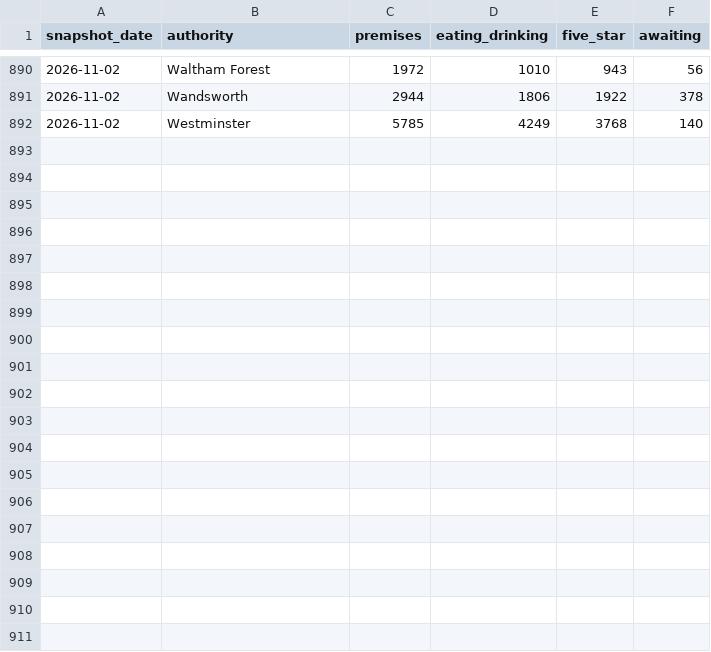
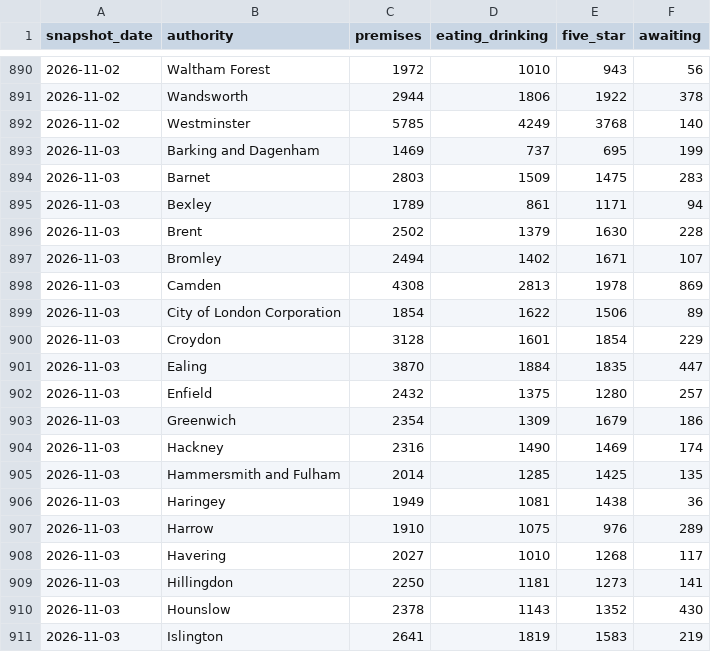
Before and after one commit to cloudcruncher/london-pulse, a CSV file: data/history.csv, drawn as a sheet; only a part is shown, gaps mark what is left out; the diff covers the shown part only; the diff names each change by its address in the sheet, - before the commit and + after, or states it on an @@ line.

```diff
--- a/data/history.csv
+++ b/data/history.csv
+row 893: 2026-11-03 | Barking and Dagenham | 1469 | 737 | 695 | 199
+row 894: 2026-11-03 | Barnet | 2803 | 1509 | 1475 | 283
+row 895: 2026-11-03 | Bexley | 1789 | 861 | 1171 | 94
+row 896: 2026-11-03 | Brent | 2502 | 1379 | 1630 | 228
+row 897: 2026-11-03 | Bromley | 2494 | 1402 | 1671 | 107
+row 898: 2026-11-03 | Camden | 4308 | 2813 | 1978 | 869
+row 899: 2026-11-03 | City of London Corporation | 1854 | 1622 | 1506 | 89
+row 900: 2026-11-03 | Croydon | 3128 | 1601 | 1854 | 229
+row 901: 2026-11-03 | Ealing | 3870 | 1884 | 1835 | 447
+row 902: 2026-11-03 | Enfield | 2432 | 1375 | 1280 | 257
+row 903: 2026-11-03 | Greenwich | 2354 | 1309 | 1679 | 186
+row 904: 2026-11-03 | Hackney | 2316 | 1490 | 1469 | 174
+row 905: 2026-11-03 | Hammersmith and Fulham | 2014 | 1285 | 1425 | 135
+row 906: 2026-11-03 | Haringey | 1949 | 1081 | 1438 | 36
+row 907: 2026-11-03 | Harrow | 1910 | 1075 | 976 | 289
+row 908: 2026-11-03 | Havering | 2027 | 1010 | 1268 | 117
+row 909: 2026-11-03 | Hillingdon | 2250 | 1181 | 1273 | 141
+row 910: 2026-11-03 | Hounslow | 2378 | 1143 | 1352 | 430
+row 911: 2026-11-03 | Islington | 2641 | 1819 | 1583 | 219
```
Also changed, not shown: 14 added rows elsewhere in this file, 10 other files.
